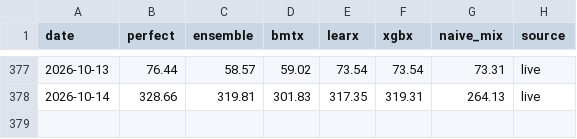
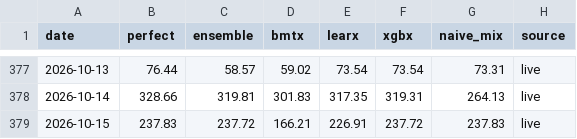
Before and after one commit to jacobazu/dk1-price-forecasting, a CSV file: results/battery_daily.csv, drawn as a sheet; only a part is shown, gaps mark what is left out; the diff names each change by its address in the sheet, - before the commit and + after, or states it on an @@ line.

```diff
--- a/results/battery_daily.csv
+++ b/results/battery_daily.csv
+row 379: 2026-10-15 | 237.83 | 237.72 | 166.21 | 226.91 | 237.72 | 237.83 | live
```
Also changed, not shown: forecasts/forecasts_live.csv, live/prices_dk1_live.csv, 19 other files.
